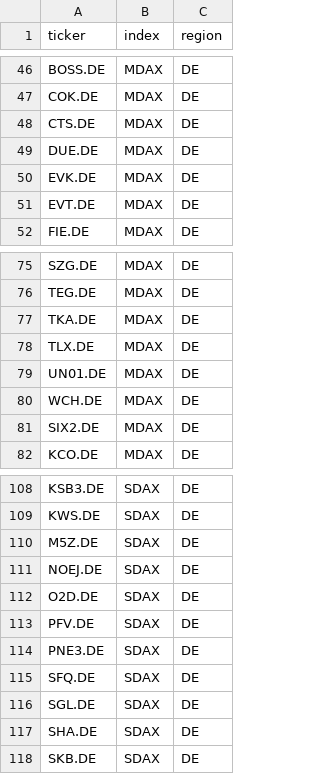
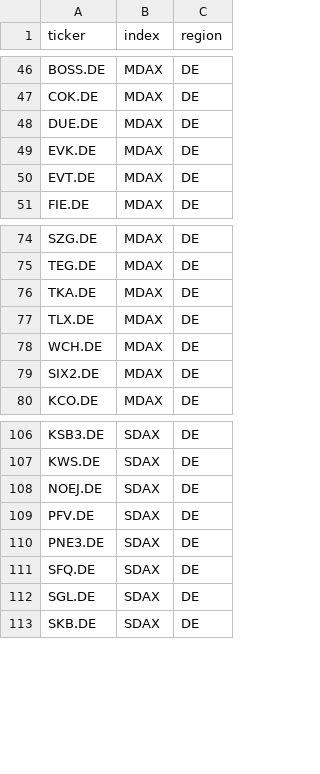
Before and after one commit to jmarx-dotcom/broker, a CSV file: src/broker/universe/data/europe.csv, drawn as a sheet; only a part is shown, gaps mark what is left out; the diff names each change by its address in the sheet, - before the commit and + after, or states it on an @@ line.

```diff
--- a/src/broker/universe/data/europe.csv
+++ b/src/broker/universe/data/europe.csv
-row 48: CTS.DE | MDAX | DE
-row 79: UN01.DE | MDAX | DE
-row 110: M5Z.DE | SDAX | DE
-row 112: O2D.DE | SDAX | DE
-row 117: SHA.DE | SDAX | DE
```
Also changed, not shown: 1 other file.
